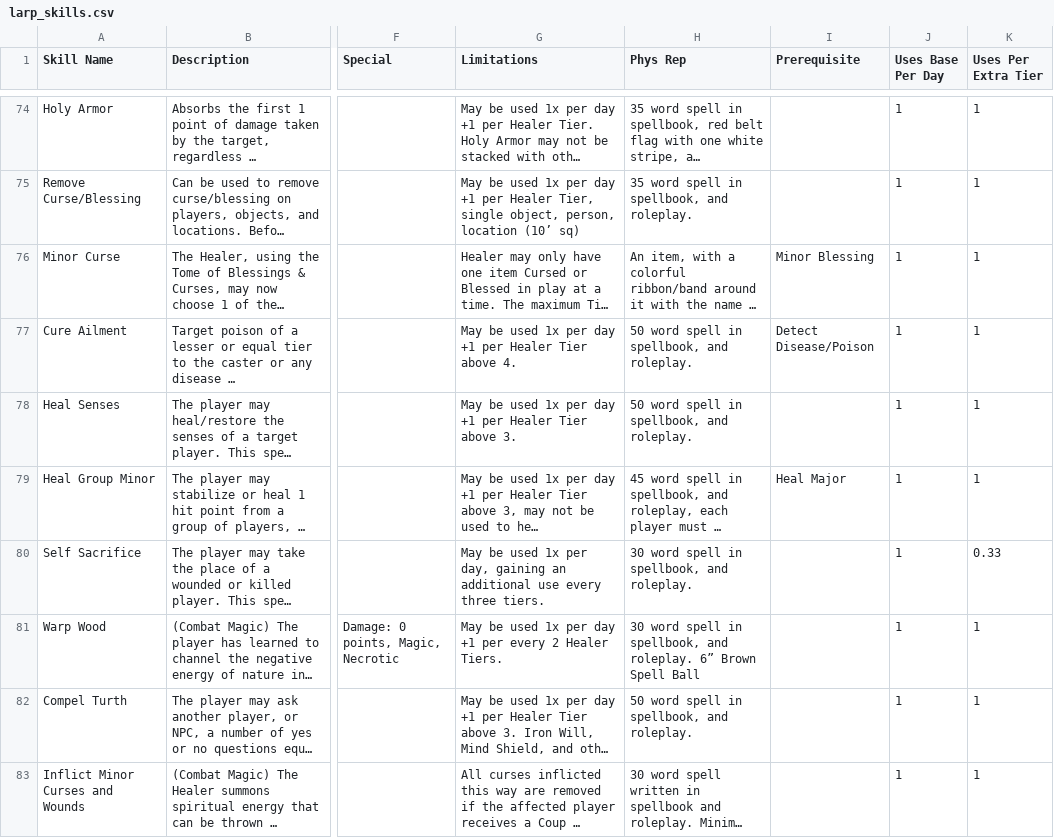
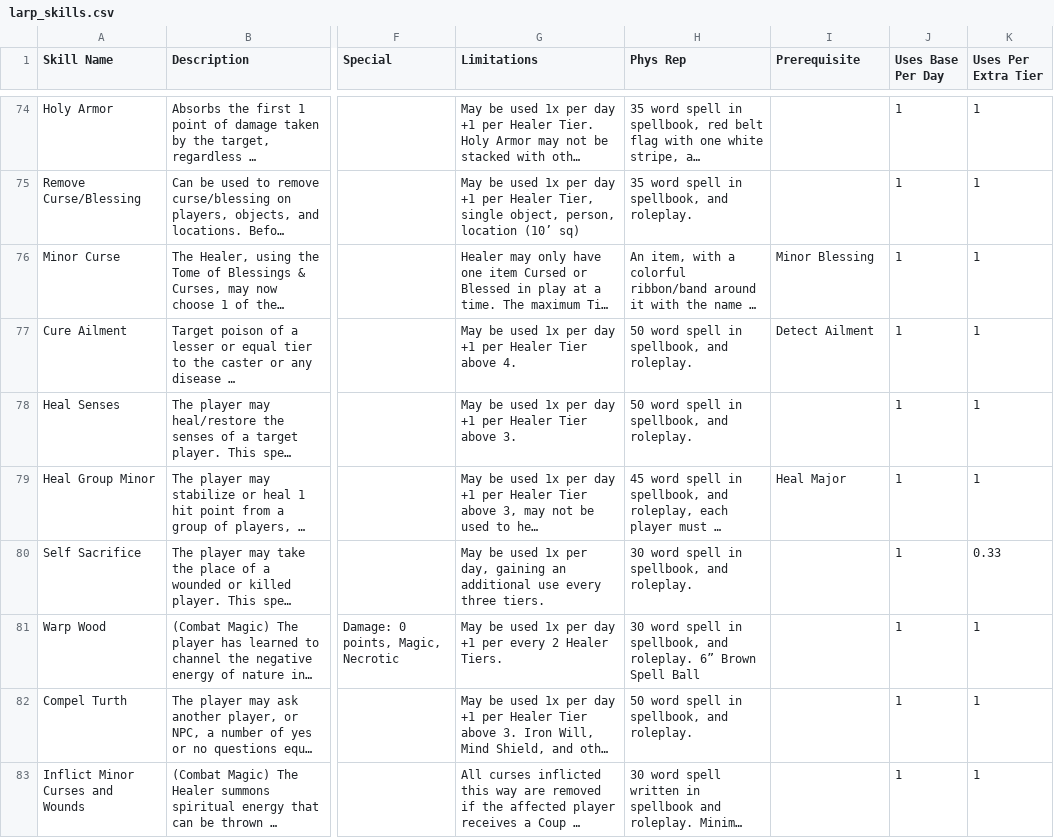
Before and after one commit to novannabella/larp-adventures-character-sheet_v2, a CSV file: larp_skills.csv, drawn as a sheet; only a part is shown, gaps mark what is left out; long unchanged cells end in …; the diff names each change by its address in the sheet, - before the commit and + after, or states it on an @@ line.

Commit message:
Add files via upload

```diff
--- a/larp_skills.csv
+++ b/larp_skills.csv
-I77 (Prerequisite): Detect Disease/Poison
+I77 (Prerequisite): Detect Ailment
```
